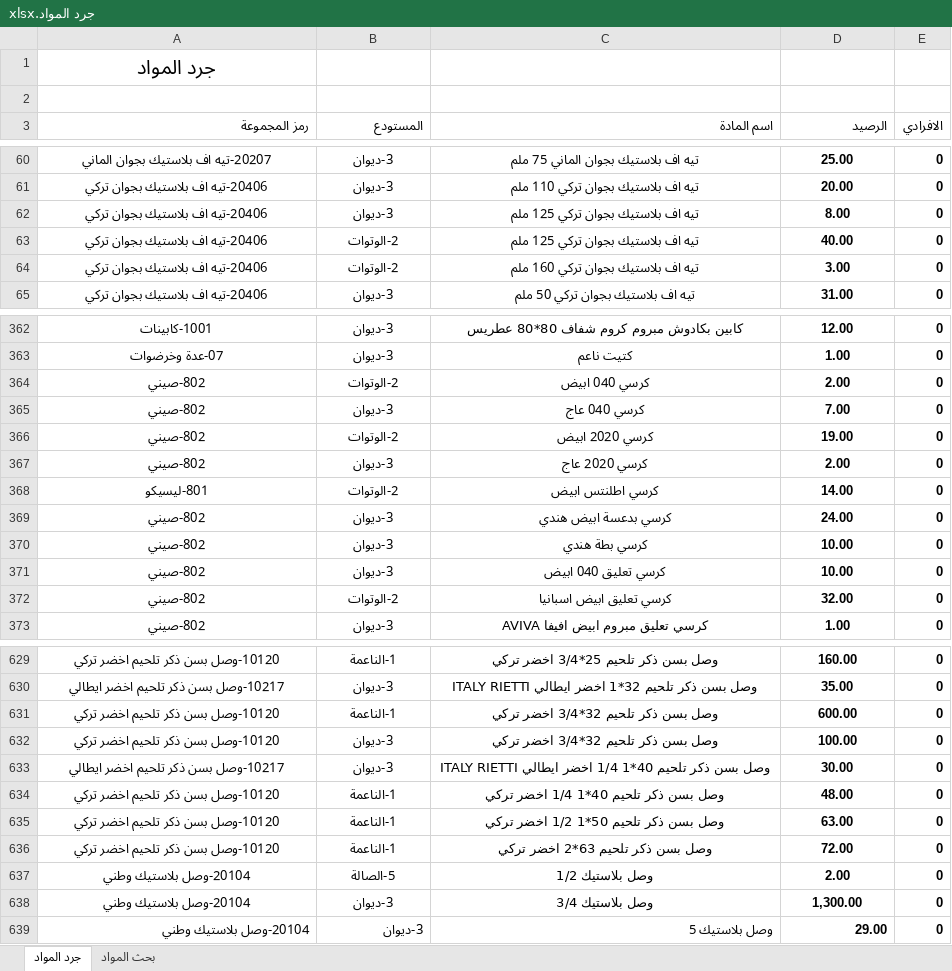
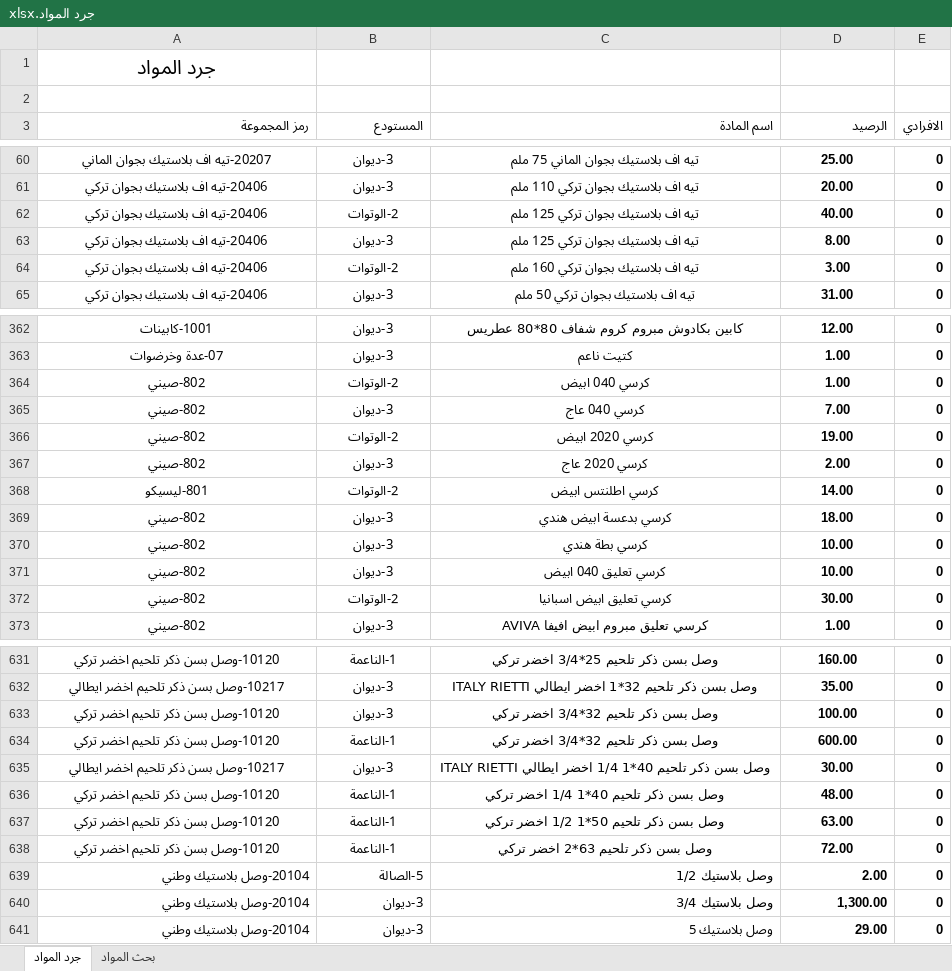
Before and after one commit to dabbousbasta/Dabbous-Al-Basta, an Excel workbook: جرد المواد.xlsx, sheet جرد المواد, drawn as a sheet; only a part is shown, gaps mark what is left out; values as stored, in another font and other column widths than the file's, no borders; addresses are those after the commit; the diff covers the shown part only; the diff names each change by its address in the sheet, - before the commit and + after, or states it on an @@ line.

```diff
--- a/جرد المواد.xlsx (sheet جرد المواد)
+++ b/جرد المواد.xlsx (sheet جرد المواد)
@@ row 63 moved to row 62: 20406-تيه اف بلاستيك بجوان تركي @@
-D364 (الرصيد): 2.00
+D364 (الرصيد): 1.00
-D369 (الرصيد): 24.00
+D369 (الرصيد): 18.00
-D372 (الرصيد): 32.00
+D372 (الرصيد): 30.00
@@ row 632 moved to row 633: 10120-وصل بسن ذكر تلحيم اخضر تركي @@
-A639:D640 alignment: center
+A639:D640 alignment: right
```
Also changed, not shown: 4 added rows, 2 removed rows, 19 moved rows and 4 edited cells elsewhere in this sheet.
